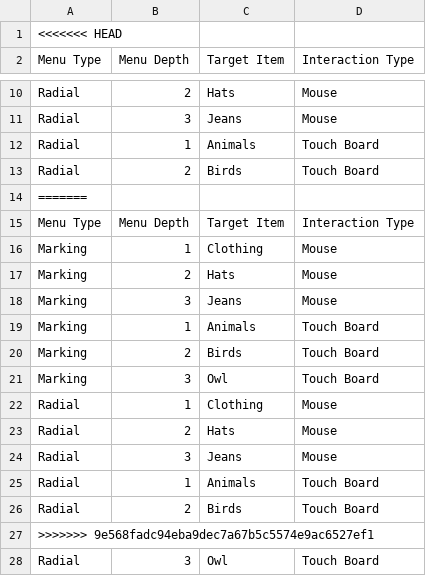
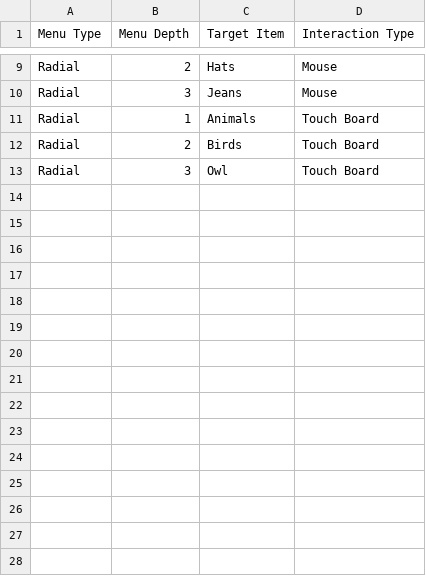
Before and after one commit to cookiecookiec/cs4249_assgn1, a CSV file: data/experiments2.csv, drawn as a sheet; only a part is shown, gaps mark what is left out.

Commit message:
Update experiments2.csv

```diff
--- a/data/experiments2.csv
+++ b/data/experiments2.csv
@@ -1,2 +1 @@
-<<<<<<< HEAD
 Menu Type,Menu Depth,Target Item,Interaction Type
@@ -13,16 +12,2 @@ Radial,1,Animals,Touch Board
 Radial,2,Birds,Touch Board
-=======
-Menu Type,Menu Depth,Target Item,Interaction Type
-Marking,1,Clothing,Mouse
-Marking,2,Hats,Mouse
-Marking,3,Jeans,Mouse
-Marking,1,Animals,Touch Board
-Marking,2,Birds,Touch Board
-Marking,3,Owl,Touch Board
-Radial,1,Clothing,Mouse
-Radial,2,Hats,Mouse
-Radial,3,Jeans,Mouse
-Radial,1,Animals,Touch Board
-Radial,2,Birds,Touch Board
->>>>>>> 9e568fadc94eba9dec7a67b5c5574e9ac6527ef1
 Radial,3,Owl,Touch Board
```
